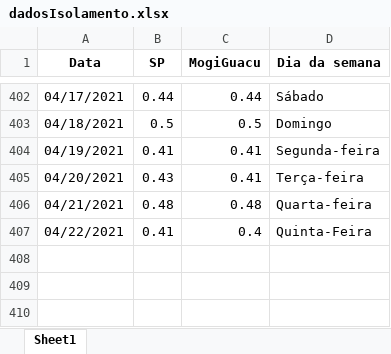
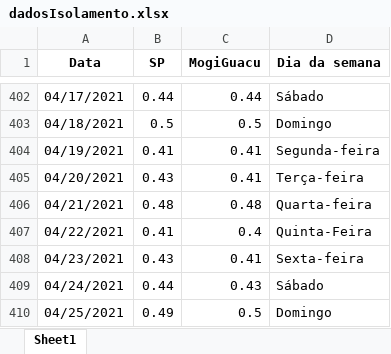
Before and after one commit to Zamariolo/MogiOpenData, an Excel workbook: Dados/dadosIsolamento.xlsx, sheet Sheet1, drawn as a sheet; only a part is shown, gaps mark what is left out; values as stored, in another font and other column widths than the file's, no borders; the diff names each change by its address in the sheet, - before the commit and + after, or states it on an @@ line.

```diff
--- a/Dados/dadosIsolamento.xlsx (sheet Sheet1)
+++ b/Dados/dadosIsolamento.xlsx (sheet Sheet1)
+row 408: 04/23/2021 | 0.43 | 0.41 | Sexta-feira
+row 409: 04/24/2021 | 0.44 | 0.43 | Sábado
+row 410: 04/25/2021 | 0.49 | 0.5 | Domingo
```
Also changed, not shown: Dados/dados_dygraph2.xlsx, 5 other files.
